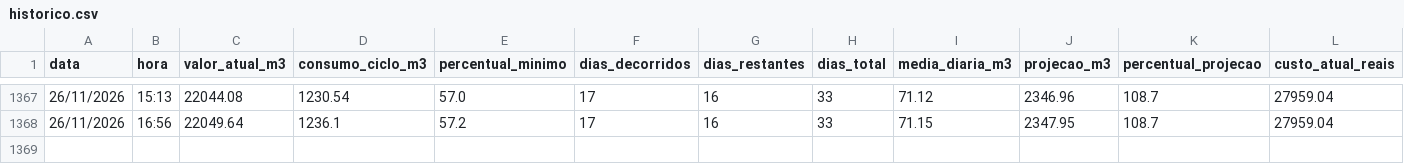
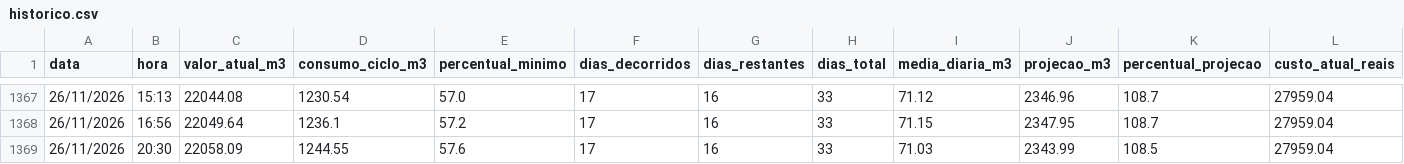
Before and after one commit to victormdpd/hidrometro-messina, a CSV file: dados/historico.csv, drawn as a sheet; only a part is shown, gaps mark what is left out; rows hold the shown columns only; the diff names each change by its address in the sheet, - before the commit and + after, or states it on an @@ line.

Commit message:
Leitura automática - 26/11/2026 20:30

```diff
--- a/dados/historico.csv
+++ b/dados/historico.csv
+row 1369: 26/11/2026 | 20:30 | 22058.09 | 1244.55 | 57.6 | 17 | 16 | 33 | 71.03 | 2343.99 | 108.5 | 27959.04
```
Also changed, not shown: 1 other file.
